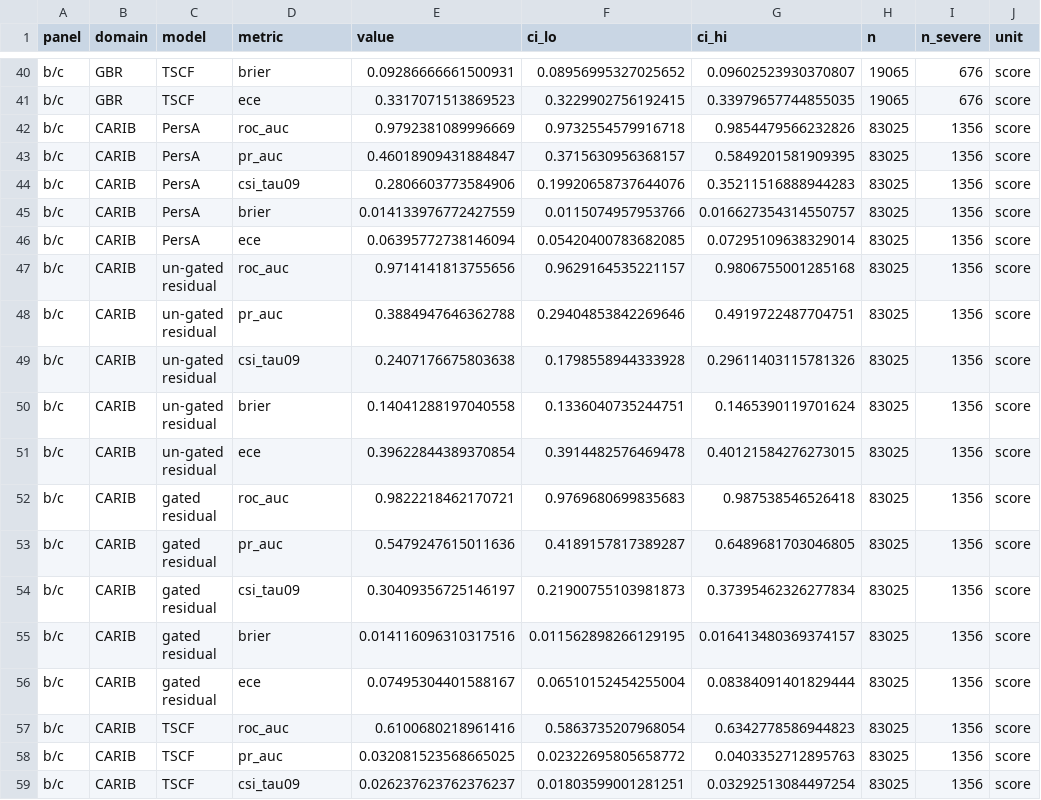
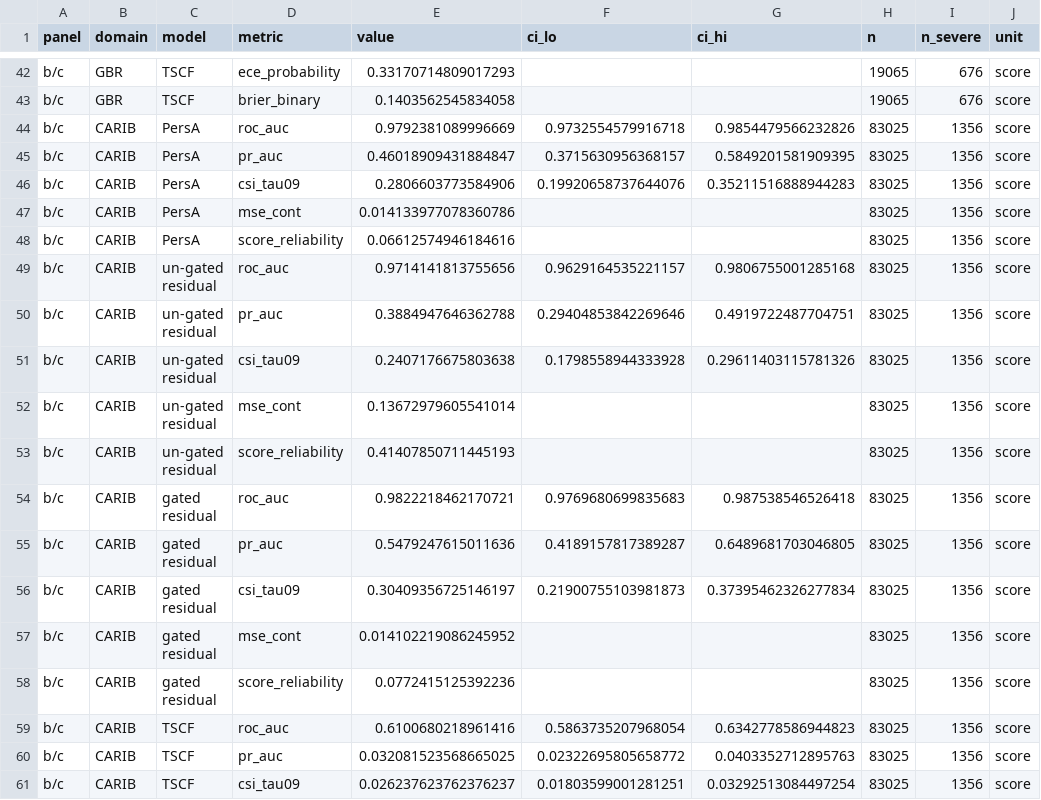
Before and after one commit to zengbintrueice/tact-coral, a CSV file: results/figures/source_data/fig5_source_data.csv, drawn as a sheet; only a part is shown, gaps mark what is left out; addresses are those after the commit; the diff covers the shown part only; the diff names each change by its address in the sheet, - before the commit and + after, or states it on an @@ line.

Commit message:
Separate continuous-risk error from severe-event probability calibration
Two tasks are now defined and reported separately:
- Task A (continuous thermal-risk estimation): PersA, ungated residual,
  TSAR and XGBoost. The old 'brier' field is renamed mse_cont; the
  'ece' field becomes score_reliability (descriptive score-frequency
  agreement, NOT probability calibration).
- Task B (severe-event probability): TSCF only. Adds binary Brier,
  binary log loss and probability ECE with validated [0,1] outputs.

Adds metric_semantics.py (canonical definitions + 12 unit tests),
recompute_calibration_metrics.py -> metrics_v2.{json,csv}, regenerates
Figs 3/4/5/6 and their source data, and rewrites the Methods, Results,
figure captions, SI S2/S7/S8/S12/S13/R2 and SI Tables 3(a,b).
Legacy fields are marked deprecated; no model, split, seed or threshold
was changed.

```diff
--- a/results/figures/source_data/fig5_source_data.csv
+++ b/results/figures/source_data/fig5_source_data.csv
-D42 (metric): brier
+D42 (metric): ece_probability
-E42 (value): 0.09286666661500931
+E42 (value): 0.33170714809017293
-F42 (ci_lo): 0.08956995327025652
+F42 (ci_lo): (empty)
-G42 (ci_hi): 0.09602523930370807
+G42 (ci_hi): (empty)
-D43 (metric): ece
+D43 (metric): brier_binary
-E43 (value): 0.3317071513869523
+E43 (value): 0.1403562545834058
-F43 (ci_lo): 0.3229902756192415
+F43 (ci_lo): (empty)
-G43 (ci_hi): 0.33979657744855035
+G43 (ci_hi): (empty)
-D47 (metric): brier
+D47 (metric): mse_cont
-E47 (value): 0.014133976772427559
+E47 (value): 0.014133977078360786
-F47 (ci_lo): 0.0115074957953766
+F47 (ci_lo): (empty)
-G47 (ci_hi): 0.016627354314550757
+G47 (ci_hi): (empty)
-D48 (metric): ece
+D48 (metric): score_reliability
-E48 (value): 0.06395772738146094
+E48 (value): 0.06612574946184616
-F48 (ci_lo): 0.05420400783682085
+F48 (ci_lo): (empty)
-G48 (ci_hi): 0.07295109638329014
+G48 (ci_hi): (empty)
-D52 (metric): brier
+D52 (metric): mse_cont
-E52 (value): 0.14041288197040558
+E52 (value): 0.13672979605541014
-F52 (ci_lo): 0.1336040735244751
+F52 (ci_lo): (empty)
-G52 (ci_hi): 0.1465390119701624
+G52 (ci_hi): (empty)
-D53 (metric): ece
+D53 (metric): score_reliability
-E53 (value): 0.39622844389370854
+E53 (value): 0.41407850711445193
-F53 (ci_lo): 0.3914482576469478
+F53 (ci_lo): (empty)
-G53 (ci_hi): 0.40121584276273015
+G53 (ci_hi): (empty)
-D57 (metric): brier
+D57 (metric): mse_cont
-E57 (value): 0.014116096310317516
+E57 (value): 0.014102219086245952
-F57 (ci_lo): 0.011562898266129195
+F57 (ci_lo): (empty)
-G57 (ci_hi): 0.016413480369374157
+G57 (ci_hi): (empty)
-D58 (metric): ece
+D58 (metric): score_reliability
-E58 (value): 0.07495304401588167
+E58 (value): 0.0772415125392236
-F58 (ci_lo): 0.06510152454255004
+F58 (ci_lo): (empty)
-G58 (ci_hi): 0.08384091401829444
+G58 (ci_hi): (empty)
```
Also changed, not shown: 3 added rows and 64 edited cells elsewhere in this file, results/figures/figure_manifest.csv, results/figures/source_data/SX_source_data.csv, 44 other files.
